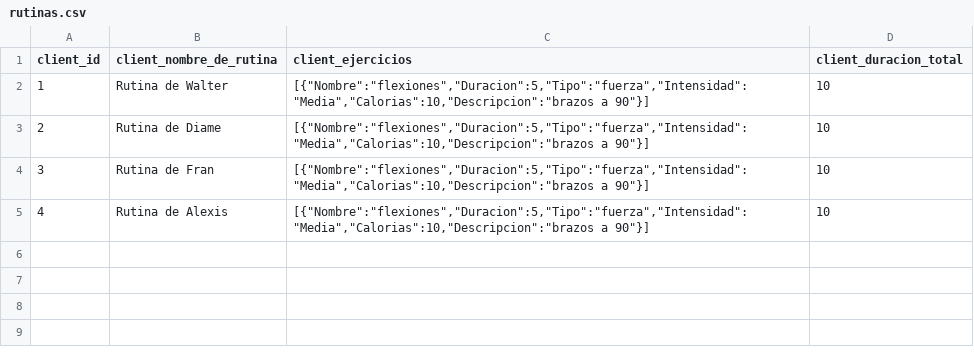
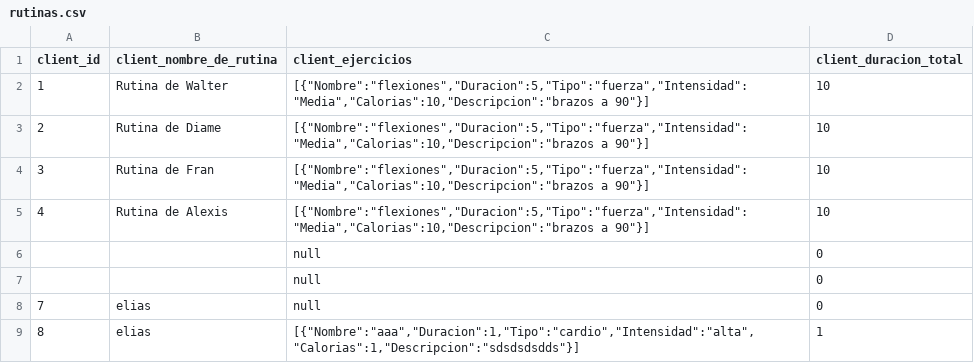
Before and after one commit to rodriguezfrancisco/RepositorioRodriguezHerrero, a CSV file: rutinas.csv, drawn as a sheet.

```diff
--- a/rutinas.csv
+++ b/rutinas.csv
@@ -5 +5,5 @@ client_id,client_nombre_de_rutina,client_ejercicios,client_duracion_total
 4,Rutina de Alexis,"[{""Nombre"":""flexiones"",""Duracion"":5,""Tipo"":""fuerza"",""Intensidad"":""Media"",""Calorias"":10,""Descripcion"":""brazos a 90""}]",10
+,,null,0
+,,null,0
+7,elias,null,0
+8,elias,"[{""Nombre"":""aaa"",""Duracion"":1,""Tipo"":""cardio"",""Intensidad"":""alta"",""Calorias"":1,""Descripcion"":""sdsdsdsdds""}]",1
```
Also changed, not shown: 1 other file.
